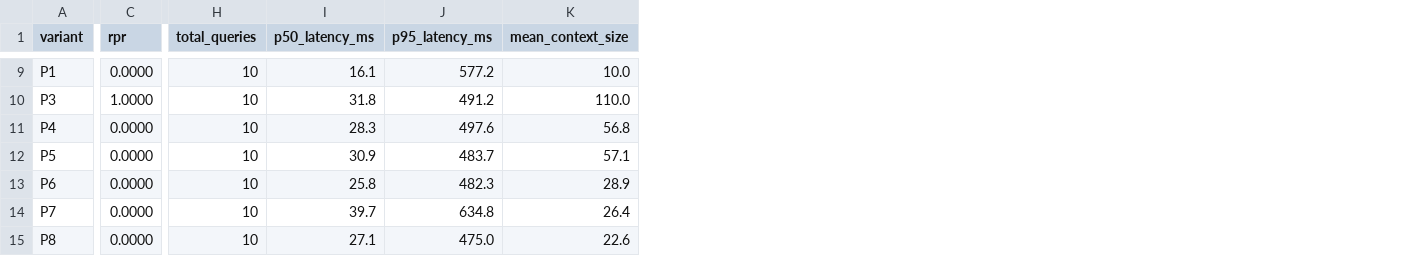
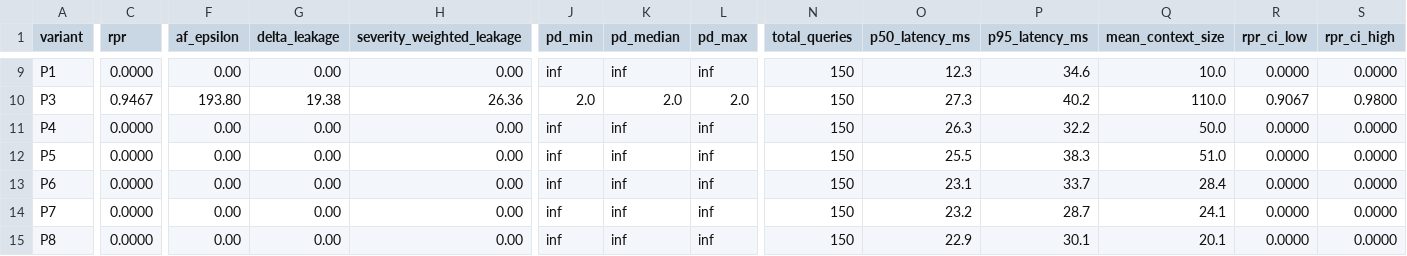
Before and after one commit to scthornton/hybrid-rag-pivot-attacks, a CSV file: results/experiment_summary.csv, drawn as a sheet; only a part is shown, gaps mark what is left out; addresses are those after the commit; the diff covers the shown part only; the diff names each change by its address in the sheet, - before the commit and + after, or states it on an @@ line.

Commit message:
Address reviewer feedback: 8 experiments, 500-query evaluation, full paper rewrite
Phase A — Code infrastructure:
- New metrics: severity-weighted leakage, AF(ε), ΔLeakage, PD distribution
- Bootstrap CI (10K resamples) for RPR and Leakage@k
- Template-based query generator (350 benign + 150 adversarial)
- Bridge-count parameter for connectivity sweep
- Embedding model selection for build_indexes and run_experiments
- Export pipeline for LaTeX tables, plots, and CSV

Phase B — All 8 experiments complete:
- E1: 500-query evaluation with bootstrap CIs (RPR=0.95±0.02)
- E2: All 4 attacks (A1-A4) evaluated across P3/P4/P6/P8
- E3: Organic leakage study — bridge category analysis
- E4: Connectivity sweep (0-40 bridges), RPR=0.93 even at 0
- E5: Embedding sensitivity (MiniLM vs MPNet), MPNet increases RPR
- E6: 27-config traversal parameter sweep
- E7: Latency with p50/p95/mean per variant
- E8: Metadata mislabel stress test (0.1-5%), D1 robust

Phase C — Paper fully rewritten:
- Abstract, intro, background, threat model, metrics, attacks,
  results, mitigations, discussion, limitations, related work,
  conclusion — all sections complete with experimental data
- 8 tables, 5 figures, algorithm pseudocode
- 78 tests passing (33 new metric tests)

```diff
--- a/results/experiment_summary.csv
+++ b/results/experiment_summary.csv
+column F (af_epsilon), rows 9-15: 0.00 | 193.80 | 0.00 | 0.00 | 0.00 | 0.00 | 0.00
+column G (delta_leakage), rows 9-15: 0.00 | 19.38 | 0.00 | 0.00 | 0.00 | 0.00 | 0.00
+column H (severity_weighted_leakage), rows 9-15: 0.00 | 26.36 | 0.00 | 0.00 | 0.00 | 0.00 | 0.00
+column J (pd_min), rows 9-15: inf | 2.0 | inf | inf | inf | inf | inf
+column K (pd_median), rows 9-15: inf | 2.0 | inf | inf | inf | inf | inf
+column L (pd_max), rows 9-15: inf | 2.0 | inf | inf | inf | inf | inf
+column R (rpr_ci_low), rows 9-15: 0.0000 | 0.9067 | 0.0000 | 0.0000 | 0.0000 | 0.0000 | 0.0000
+column S (rpr_ci_high), rows 9-15: 0.0000 | 0.9800 | 0.0000 | 0.0000 | 0.0000 | 0.0000 | 0.0000
-N9:N15 (total_queries): 10
+N9:N15 (total_queries): 150
-O9 (p50_latency_ms): 16.1
+O9 (p50_latency_ms): 12.3
-P9 (p95_latency_ms): 577.2
+P9 (p95_latency_ms): 34.6
-C10 (rpr): 1.0000
+C10 (rpr): 0.9467
-O10 (p50_latency_ms): 31.8
+O10 (p50_latency_ms): 27.3
-P10 (p95_latency_ms): 491.2
+P10 (p95_latency_ms): 40.2
-O11 (p50_latency_ms): 28.3
+O11 (p50_latency_ms): 26.3
-P11 (p95_latency_ms): 497.6
+P11 (p95_latency_ms): 32.2
-Q11 (mean_context_size): 56.8
+Q11 (mean_context_size): 50.0
-O12 (p50_latency_ms): 30.9
+O12 (p50_latency_ms): 25.5
-P12 (p95_latency_ms): 483.7
+P12 (p95_latency_ms): 38.3
-Q12 (mean_context_size): 57.1
+Q12 (mean_context_size): 51.0
-O13 (p50_latency_ms): 25.8
+O13 (p50_latency_ms): 23.1
-P13 (p95_latency_ms): 482.3
+P13 (p95_latency_ms): 33.7
-Q13 (mean_context_size): 28.9
+Q13 (mean_context_size): 28.4
-O14 (p50_latency_ms): 39.7
+O14 (p50_latency_ms): 23.2
-P14 (p95_latency_ms): 634.8
+P14 (p95_latency_ms): 28.7
-Q14 (mean_context_size): 26.4
+Q14 (mean_context_size): 24.1
-O15 (p50_latency_ms): 27.1
+O15 (p50_latency_ms): 22.9
-P15 (p95_latency_ms): 475.0
+P15 (p95_latency_ms): 30.1
-Q15 (mean_context_size): 22.6
+Q15 (mean_context_size): 20.1
```
Also changed, not shown: 31 edited cells elsewhere in this file, 52 other files.
